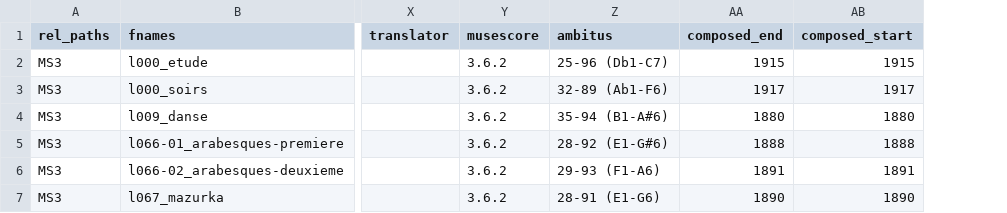
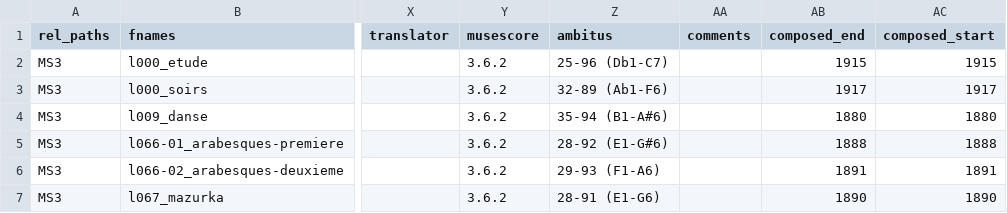
Before and after one commit to DCMLab/debussy, a TSV file: metadata.tsv, drawn as a sheet; only a part is shown, gaps mark what is left out; the diff covers the shown part only; the diff names each change by its address in the sheet, - before the commit and + after, or states it on an @@ line.

```diff
--- a/metadata.tsv
+++ b/metadata.tsv
+column AA (comments), empty
```
Also changed, not shown: 4 added rows elsewhere in this file, 13 other files.
